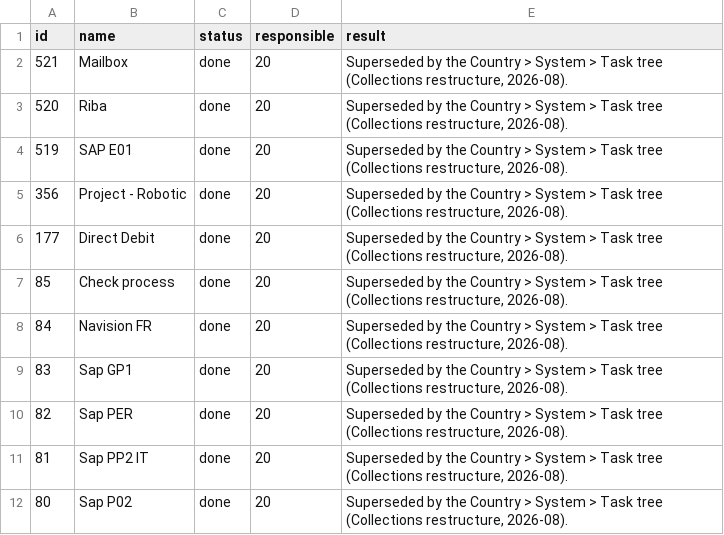
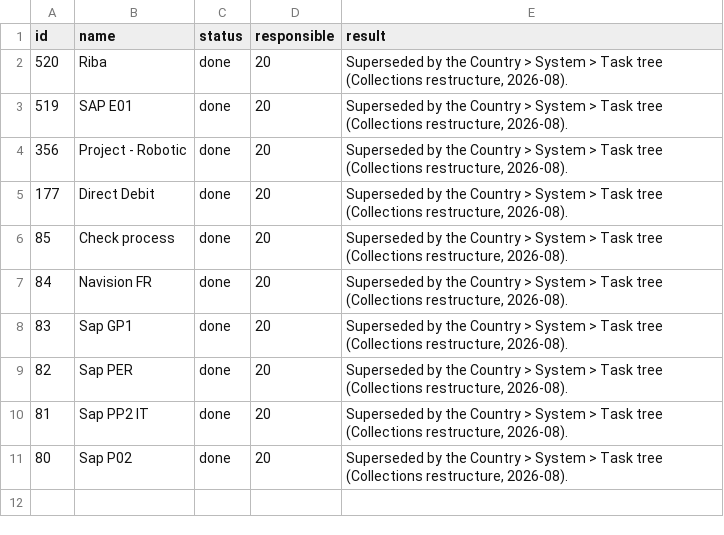
Before and after one commit to rlucho/mem0-mcp-selfhosted, a CSV file: projeqtor/collections-restructure/out/04d_1_set_status_done.csv, drawn as a sheet; the diff names each change by its address in the sheet, - before the commit and + after, or states it on an @@ line.

```diff
--- a/projeqtor/collections-restructure/out/04d_1_set_status_done.csv
+++ b/projeqtor/collections-restructure/out/04d_1_set_status_done.csv
-row 2: 521 | Mailbox | done | 20 | Superseded by the Country > System > Task tree (Collections restructure, 2026-08).
```
Also changed, not shown: projeqtor/collections-restructure/out/04d_2_set_status_closed.csv, 3 other files.
